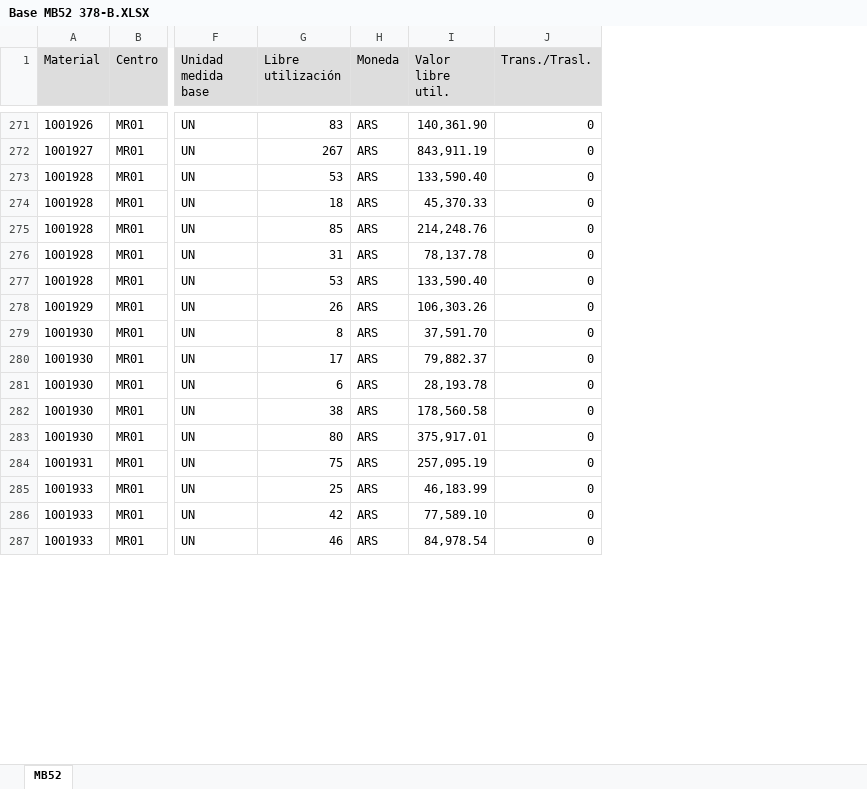
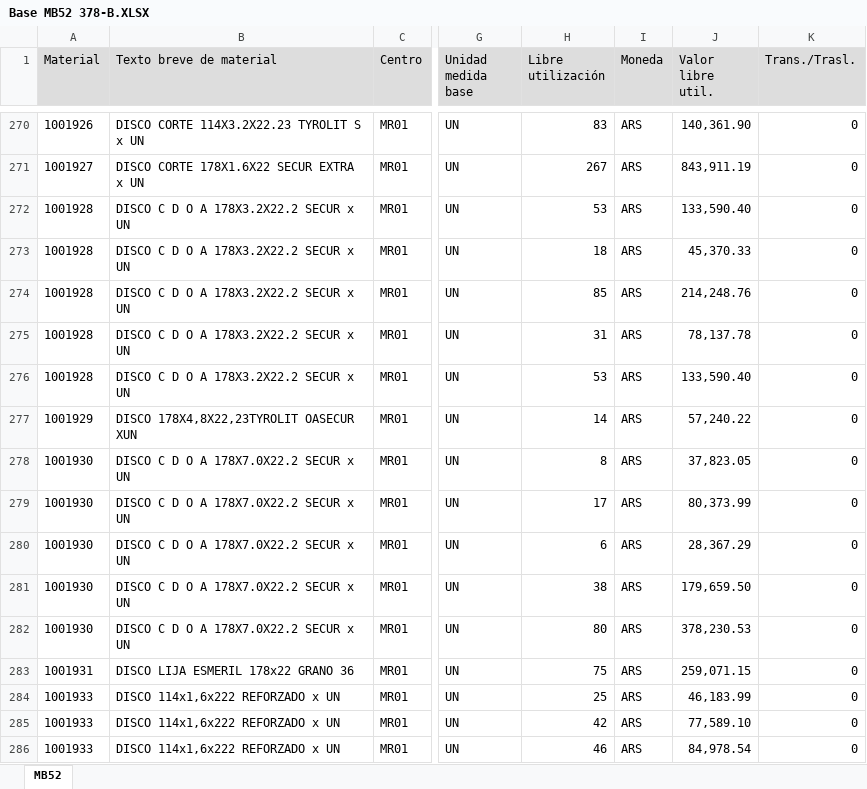
Before and after one commit to Abastecimiento-milicic/abast-milicic.github.io, an Excel workbook: data/Almacen MB52/Base MB52 378-B.XLSX, sheet MB52, drawn as a sheet; only a part is shown, gaps mark what is left out; values as stored, in another font and other column widths than the file's, no borders; addresses are those after the commit; the diff covers the shown part only; the diff names each change by its address in the sheet, - before the commit and + after, or states it on an @@ line.

```diff
--- a/data/Almacen MB52/Base MB52 378-B.XLSX (sheet MB52)
+++ b/data/Almacen MB52/Base MB52 378-B.XLSX (sheet MB52)
+column B (Texto breve de material), rows 270-286: DISCO CORTE 114X3.2X22.23 TYROLIT S x UN | DISCO CORTE 178X1.6X22 SECUR EXTRA x UN | DISCO C D O A 178X3.2X22.2 SECUR x UN | DISCO C D O A 178X3.2X22.2 SECUR x UN | DISCO C D O A 178X3.2X22.2 SECUR x UN | DISCO C D O A 178X3.2X22.2 SECUR x UN | DISCO C D O A 178X3.2X22.2 SECUR x UN | DISCO 178X4,8X22,23TYROLIT OASECUR XUN | DISCO C D O A 178X7.0X22.2 SECUR x UN | DISCO C D O A 178X7.0X22.2 SECUR x UN | DISCO C D O A 178X7.0X22.2 SECUR x UN | DISCO C D O A 178X7.0X22.2 SECUR x UN | DISCO C D O A 178X7.0X22.2 SECUR x UN | DISCO LIJA ESMERIL 178x22 GRANO 36 | DISCO 114x1,6x222 REFORZADO x UN | DISCO 114x1,6x222 REFORZADO x UN | DISCO 114x1,6x222 REFORZADO x UN
-H277 (Libre utilización): 26
+H277 (Libre utilización): 14
-J277 (Valor libre util.): 106,303.26
+J277 (Valor libre util.): 57,240.22
-J278 (Valor libre util.): 37,591.70
+J278 (Valor libre util.): 37,823.05
-J279 (Valor libre util.): 79,882.37
+J279 (Valor libre util.): 80,373.99
-J280 (Valor libre util.): 28,193.78
+J280 (Valor libre util.): 28,367.29
-J281 (Valor libre util.): 178,560.58
+J281 (Valor libre util.): 179,659.50
-J282 (Valor libre util.): 375,917.01
+J282 (Valor libre util.): 378,230.53
-J283 (Valor libre util.): 257,095.19
+J283 (Valor libre util.): 259,071.15
```
Also changed, not shown: 3 added rows, 7 removed rows and 81 edited cells elsewhere in this sheet, data/Almacen MB52/Base MB52 314.XLSX, data/Almacen MB52/Base MB52 341.XLSX, 19 other files.
